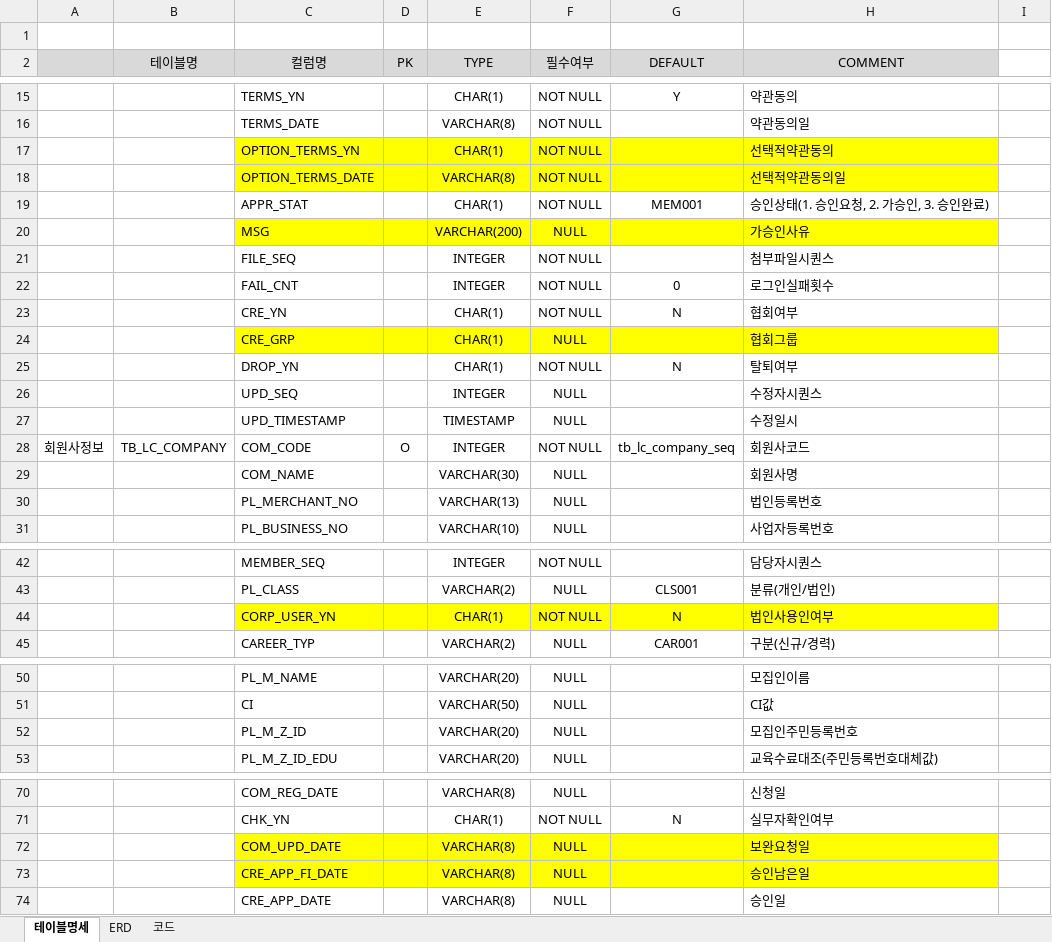
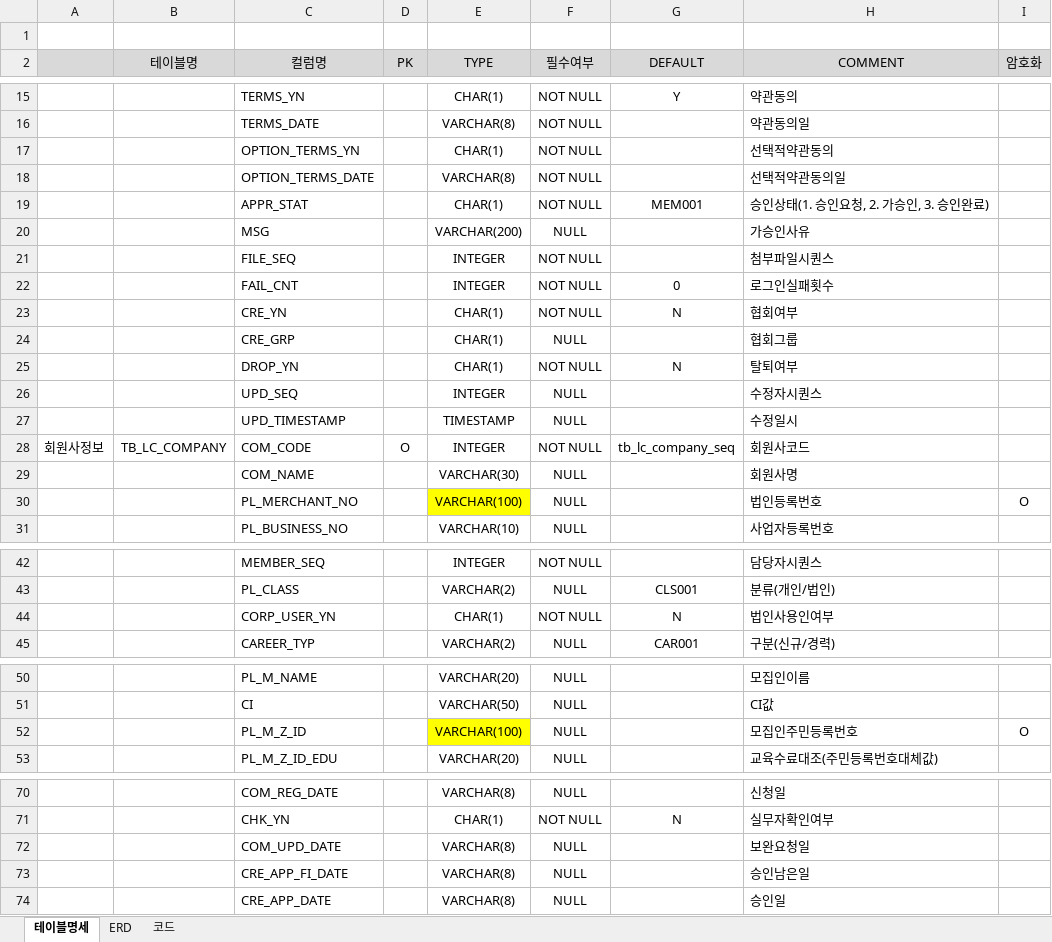
Before and after one commit to leebyungkwon/loans, an Excel workbook: src/main/document/협회TABLE.xlsx, sheet 테이블명세, drawn as a sheet; only a part is shown, gaps mark what is left out; values as stored, in another font and other column widths than the file's, no borders; the diff covers the shown part only; the diff names each change by its address in the sheet, - before the commit and + after, or states it on an @@ line.

Commit message:
2021-05-31 table_ddl 추가 및 테이블정의서 추가 commit

```diff
--- a/src/main/document/협회TABLE.xlsx (sheet 테이블명세)
+++ b/src/main/document/협회TABLE.xlsx (sheet 테이블명세)
-I2: (empty)
+I2: 암호화
-I2 fill: none
+I2 fill: #D9D9D9
-C17:H18 fill: #FFFF00
+C17:H18 fill: none
-C20:H20 fill: #FFFF00
+C20:H20 fill: none
-C24:H24 fill: #FFFF00
+C24:H24 fill: none
-E30 (TYPE): VARCHAR(13)
+E30 (TYPE): VARCHAR(100)
-E30 fill: none
+E30 fill: #FFFF00
-I30 (암호화): (empty)
+I30 (암호화): O
-C44:H44 fill: #FFFF00
+C44:H44 fill: none
-E52 (TYPE): VARCHAR(20)
+E52 (TYPE): VARCHAR(100)
-E52 fill: none
+E52 fill: #FFFF00
-I52 (암호화): (empty)
+I52 (암호화): O
-C72:H73 fill: #FFFF00
+C72:H73 fill: none
```
Also changed, not shown: 8 edited cells and cell formats elsewhere in this sheet, 1 other file.
